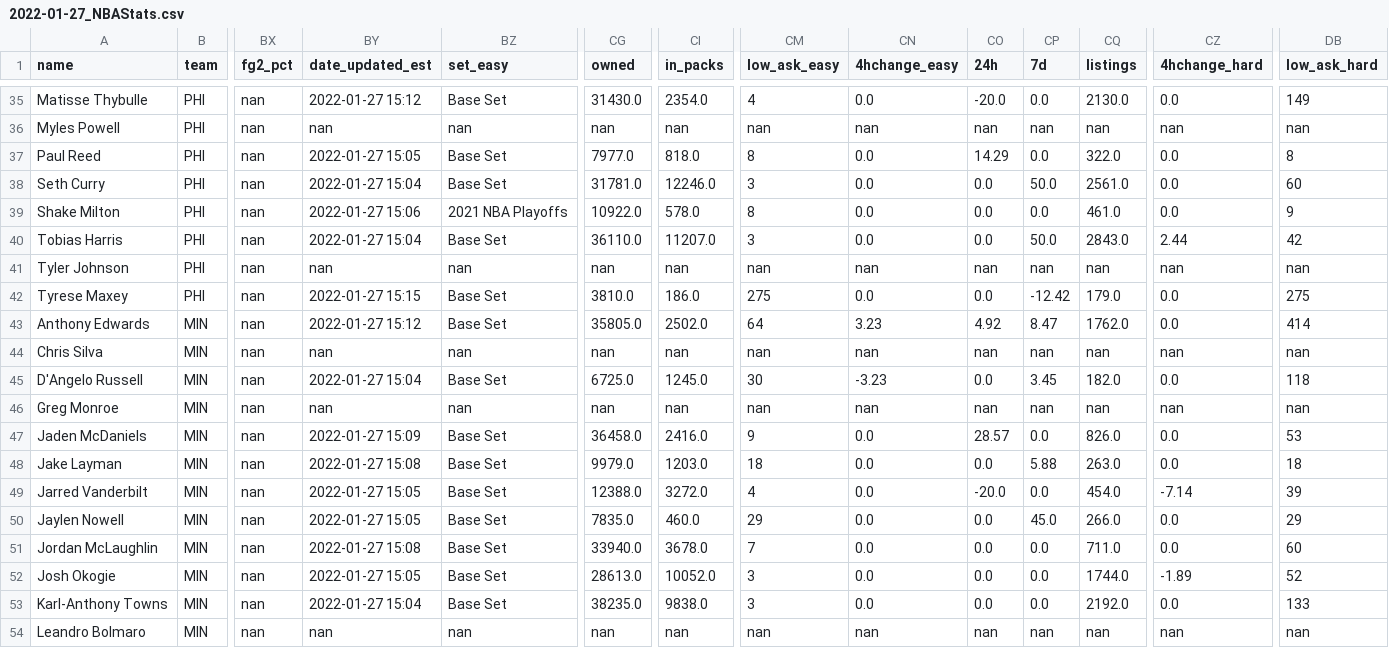
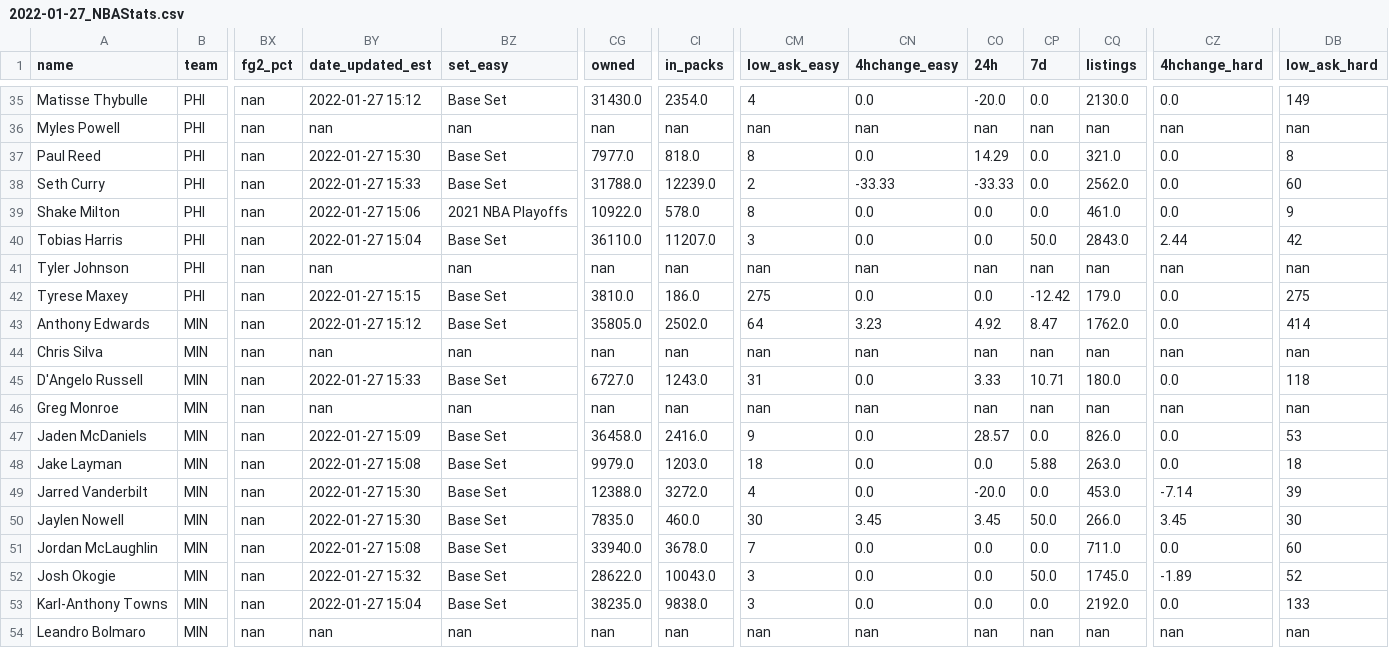
Before and after one commit to rydr0z/NBA-Live-Stat-Tracker, a CSV file: prevgamedays/2022-01-27_NBAStats.csv, drawn as a sheet; only a part is shown, gaps mark what is left out; the diff covers the shown part only; the diff names each change by its address in the sheet, - before the commit and + after, or states it on an @@ line.

```diff
--- a/prevgamedays/2022-01-27_NBAStats.csv
+++ b/prevgamedays/2022-01-27_NBAStats.csv
-BY37 (date_updated_est): 2022-01-27 15:05
+BY37 (date_updated_est): 2022-01-27 15:30
-CQ37 (listings): 322.0
+CQ37 (listings): 321.0
-BY38 (date_updated_est): 2022-01-27 15:04
+BY38 (date_updated_est): 2022-01-27 15:33
-CG38 (owned): 31781.0
+CG38 (owned): 31788.0
-CI38 (in_packs): 12246.0
+CI38 (in_packs): 12239.0
-CM38 (low_ask_easy): 3
+CM38 (low_ask_easy): 2
-CN38 (4hchange_easy): 0.0
+CN38 (4hchange_easy): -33.33
-CO38 (24h): 0.0
+CO38 (24h): -33.33
-CP38 (7d): 50.0
+CP38 (7d): 0.0
-CQ38 (listings): 2561.0
+CQ38 (listings): 2562.0
-BY45 (date_updated_est): 2022-01-27 15:04
+BY45 (date_updated_est): 2022-01-27 15:33
-CG45 (owned): 6725.0
+CG45 (owned): 6727.0
-CI45 (in_packs): 1245.0
+CI45 (in_packs): 1243.0
-CM45 (low_ask_easy): 30
+CM45 (low_ask_easy): 31
-CN45 (4hchange_easy): -3.23
+CN45 (4hchange_easy): 0.0
-CO45 (24h): 0.0
+CO45 (24h): 3.33
-CP45 (7d): 3.45
+CP45 (7d): 10.71
-CQ45 (listings): 182.0
+CQ45 (listings): 180.0
-BY49:BY50 (date_updated_est): 2022-01-27 15:05
+BY49:BY50 (date_updated_est): 2022-01-27 15:30
-CQ49 (listings): 454.0
+CQ49 (listings): 453.0
-CM50 (low_ask_easy): 29
+CM50 (low_ask_easy): 30
-CN50 (4hchange_easy): 0.0
+CN50 (4hchange_easy): 3.45
-CO50 (24h): 0.0
+CO50 (24h): 3.45
-CP50 (7d): 45.0
+CP50 (7d): 50.0
-CZ50 (4hchange_hard): 0.0
+CZ50 (4hchange_hard): 3.45
-DB50 (low_ask_hard): 29
+DB50 (low_ask_hard): 30
-BY52 (date_updated_est): 2022-01-27 15:05
+BY52 (date_updated_est): 2022-01-27 15:32
-CG52 (owned): 28613.0
+CG52 (owned): 28622.0
-CI52 (in_packs): 10052.0
+CI52 (in_packs): 10043.0
-CP52 (7d): 0.0
+CP52 (7d): 50.0
-CQ52 (listings): 1744.0
+CQ52 (listings): 1745.0
```
Also changed, not shown: 17 edited cells elsewhere in this file, topshot_data.csv, 1 other file.
